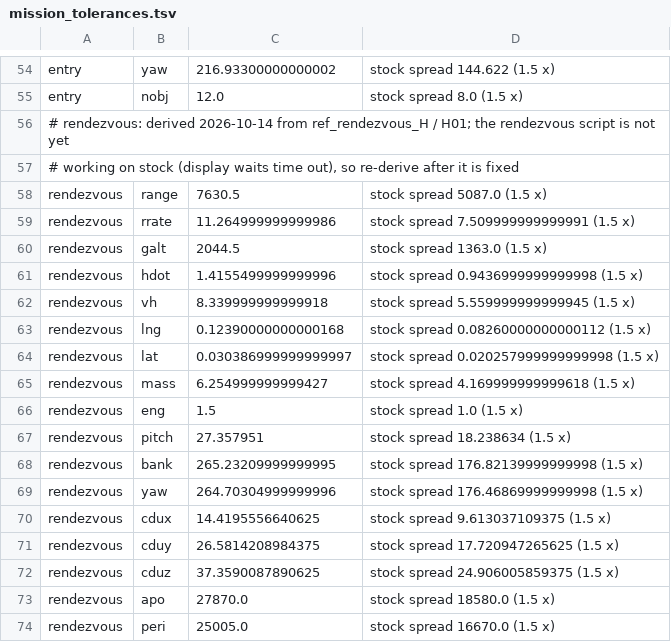
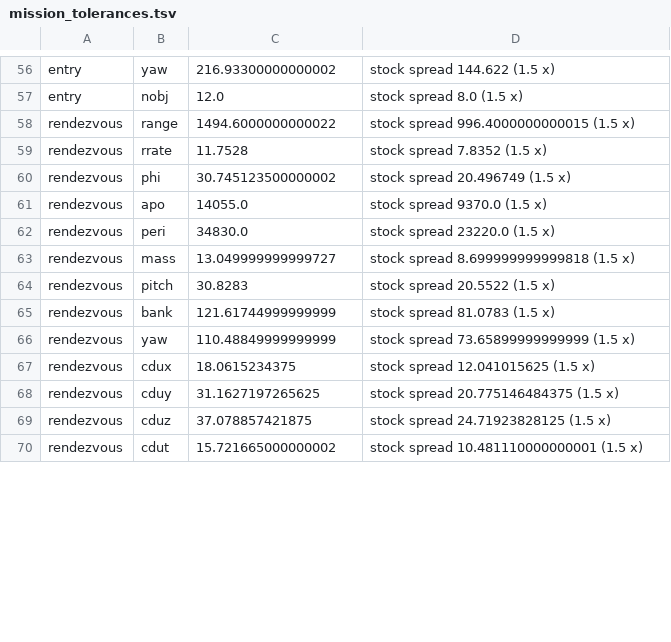
Before and after one commit to bobjoe400/apollo-c, a TSV file: sim/nassp/mission_tolerances.tsv, drawn as a sheet; only a part is shown, gaps mark what is left out; the diff covers the shown part only.

```diff
--- a/sim/nassp/mission_tolerances.tsv
+++ b/sim/nassp/mission_tolerances.tsv
@@ -55,20 +57,14 @@ entry	yaw	216.93300000000002	stock spread 144.622 (1.5 x)
 entry	nobj	12.0	stock spread 8.0 (1.5 x)
-# rendezvous: derived 2026-10-14 from ref_rendezvous_H / H01; the rendezvous script is not yet
-# working on stock (display waits time out), so re-derive after it is fixed
-rendezvous	range	7630.5	stock spread 5087.0 (1.5 x)
-rendezvous	rrate	11.264999999999986	stock spread 7.509999999999991 (1.5 x)
-rendezvous	galt	2044.5	stock spread 1363.0 (1.5 x)
-rendezvous	hdot	1.4155499999999996	stock spread 0.9436999999999998 (1.5 x)
-rendezvous	vh	8.339999999999918	stock spread 5.559999999999945 (1.5 x)
-rendezvous	lng	0.12390000000000168	stock spread 0.08260000000000112 (1.5 x)
-rendezvous	lat	0.030386999999999997	stock spread 0.020257999999999998 (1.5 x)
-rendezvous	mass	6.254999999999427	stock spread 4.169999999999618 (1.5 x)
-rendezvous	eng	1.5	stock spread 1.0 (1.5 x)
-rendezvous	pitch	27.357951	stock spread 18.238634 (1.5 x)
-rendezvous	bank	265.23209999999995	stock spread 176.82139999999998 (1.5 x)
-rendezvous	yaw	264.70304999999996	stock spread 176.46869999999998 (1.5 x)
-rendezvous	cdux	14.4195556640625	stock spread 9.613037109375 (1.5 x)
-rendezvous	cduy	26.5814208984375	stock spread 17.720947265625 (1.5 x)
-rendezvous	cduz	37.3590087890625	stock spread 24.906005859375 (1.5 x)
-rendezvous	apo	27870.0	stock spread 18580.0 (1.5 x)
-rendezvous	peri	25005.0	stock spread 16670.0 (1.5 x)
+rendezvous	range	1494.6000000000022	stock spread 996.4000000000015 (1.5 x)
+rendezvous	rrate	11.7528	stock spread 7.8352 (1.5 x)
+rendezvous	phi	30.745123500000002	stock spread 20.496749 (1.5 x)
+rendezvous	apo	14055.0	stock spread 9370.0 (1.5 x)
+rendezvous	peri	34830.0	stock spread 23220.0 (1.5 x)
+rendezvous	mass	13.049999999999727	stock spread 8.699999999999818 (1.5 x)
+rendezvous	pitch	30.8283	stock spread 20.5522 (1.5 x)
+rendezvous	bank	121.61744999999999	stock spread 81.0783 (1.5 x)
+rendezvous	yaw	110.48849999999999	stock spread 73.65899999999999 (1.5 x)
+rendezvous	cdux	18.0615234375	stock spread 12.041015625 (1.5 x)
+rendezvous	cduy	31.1627197265625	stock spread 20.775146484375 (1.5 x)
+rendezvous	cduz	37.078857421875	stock spread 24.71923828125 (1.5 x)
+rendezvous	cdut	15.721665000000002	stock spread 10.481110000000001 (1.5 x)
```
Also changed, not shown: 4 added rows elsewhere in this file, 47 other files.
